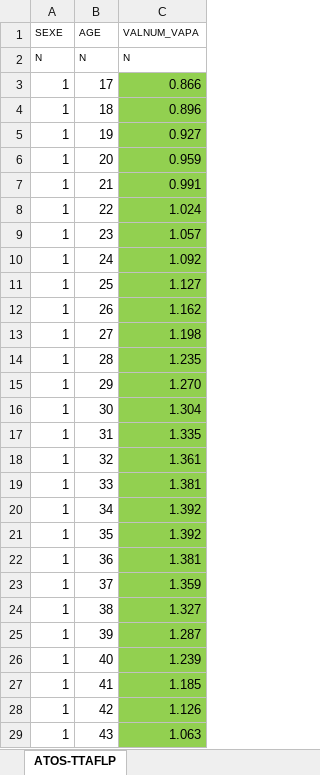
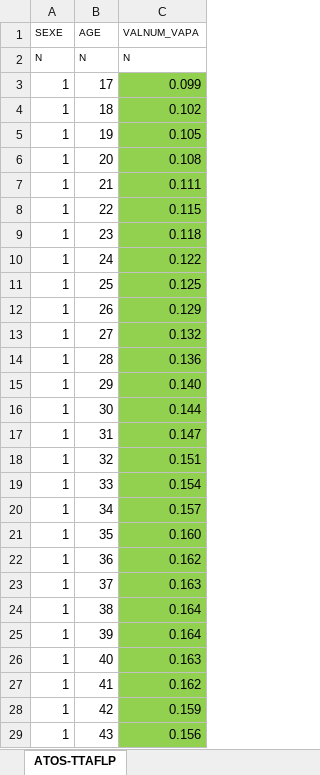
Before and after one commit to waldorivier/study_1, an Excel workbook: Courses/Courses/poc_projects/table_data.xlsx, sheet ATOS-TTAFLP, drawn as a sheet; only a part is shown; values as stored, in another font and other column widths than the file's, no borders; the diff covers the shown part only; the diff names each change by its address in the sheet, - before the commit and + after, or states it on an @@ line.

```diff
--- a/Courses/Courses/poc_projects/table_data.xlsx (sheet ATOS-TTAFLP)
+++ b/Courses/Courses/poc_projects/table_data.xlsx (sheet ATOS-TTAFLP)
-C3 (VALNUM_VAPA): 0.866
+C3 (VALNUM_VAPA): 0.099
-C4 (VALNUM_VAPA): 0.896
+C4 (VALNUM_VAPA): 0.102
-C5 (VALNUM_VAPA): 0.927
+C5 (VALNUM_VAPA): 0.105
-C6 (VALNUM_VAPA): 0.959
+C6 (VALNUM_VAPA): 0.108
-C7 (VALNUM_VAPA): 0.991
+C7 (VALNUM_VAPA): 0.111
-C8 (VALNUM_VAPA): 1.024
+C8 (VALNUM_VAPA): 0.115
-C9 (VALNUM_VAPA): 1.057
+C9 (VALNUM_VAPA): 0.118
-C10 (VALNUM_VAPA): 1.092
+C10 (VALNUM_VAPA): 0.122
-C11 (VALNUM_VAPA): 1.127
+C11 (VALNUM_VAPA): 0.125
-C12 (VALNUM_VAPA): 1.162
+C12 (VALNUM_VAPA): 0.129
-C13 (VALNUM_VAPA): 1.198
+C13 (VALNUM_VAPA): 0.132
-C14 (VALNUM_VAPA): 1.235
+C14 (VALNUM_VAPA): 0.136
-C15 (VALNUM_VAPA): 1.270
+C15 (VALNUM_VAPA): 0.140
-C16 (VALNUM_VAPA): 1.304
+C16 (VALNUM_VAPA): 0.144
-C17 (VALNUM_VAPA): 1.335
+C17 (VALNUM_VAPA): 0.147
-C18 (VALNUM_VAPA): 1.361
+C18 (VALNUM_VAPA): 0.151
-C19 (VALNUM_VAPA): 1.381
+C19 (VALNUM_VAPA): 0.154
-C20 (VALNUM_VAPA): 1.392
+C20 (VALNUM_VAPA): 0.157
-C21 (VALNUM_VAPA): 1.392
+C21 (VALNUM_VAPA): 0.160
-C22 (VALNUM_VAPA): 1.381
+C22 (VALNUM_VAPA): 0.162
-C23 (VALNUM_VAPA): 1.359
+C23 (VALNUM_VAPA): 0.163
-C24 (VALNUM_VAPA): 1.327
+C24 (VALNUM_VAPA): 0.164
-C25 (VALNUM_VAPA): 1.287
+C25 (VALNUM_VAPA): 0.164
-C26 (VALNUM_VAPA): 1.239
+C26 (VALNUM_VAPA): 0.163
-C27 (VALNUM_VAPA): 1.185
+C27 (VALNUM_VAPA): 0.162
-C28 (VALNUM_VAPA): 1.126
+C28 (VALNUM_VAPA): 0.159
-C29 (VALNUM_VAPA): 1.063
+C29 (VALNUM_VAPA): 0.156
```
Also changed, not shown: 69 edited cells elsewhere in this sheet, 2 other files.
